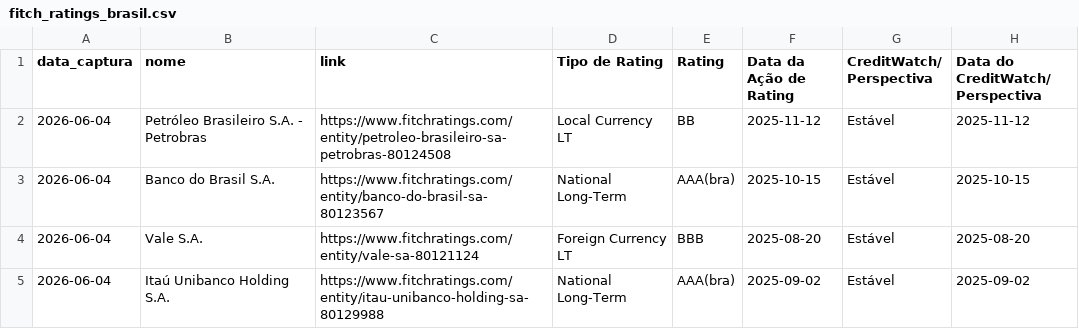
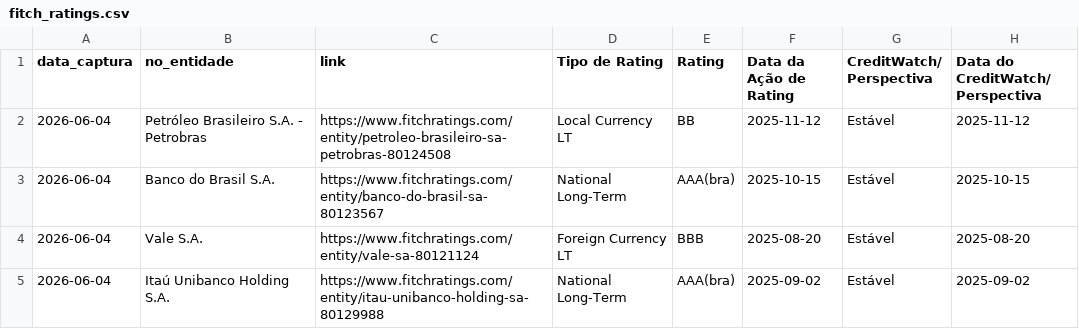
Before and after one commit to PulseDataLabs/PulseRatingsBrasil, a CSV file: data/fitch_ratings.csv (was data/fitch_ratings_brasil.csv), drawn as a sheet.

Commit message:
refactored scrapers to unified entities/ratings pairs, updated project branding and logo paths

```diff
--- a/data/fitch_ratings_brasil.csv
+++ b/data/fitch_ratings.csv
@@ -1,2 +1,2 @@
-data_captura,nome,link,Tipo de Rating,Rating,Data da Ação de Rating,CreditWatch/ Perspectiva,Data do CreditWatch/ Perspectiva
+data_captura,no_entidade,link,Tipo de Rating,Rating,Data da Ação de Rating,CreditWatch/ Perspectiva,Data do CreditWatch/ Perspectiva
 2026-06-04,Petróleo Brasileiro S.A. - Petrobras,https://www.fitchratings.com/entity/petroleo-brasileiro-sa-petrobras-80124508,Local Currency LT,BB,2025-11-12,Estável,2025-11-12
```
Also changed, not shown: 29 other files.
